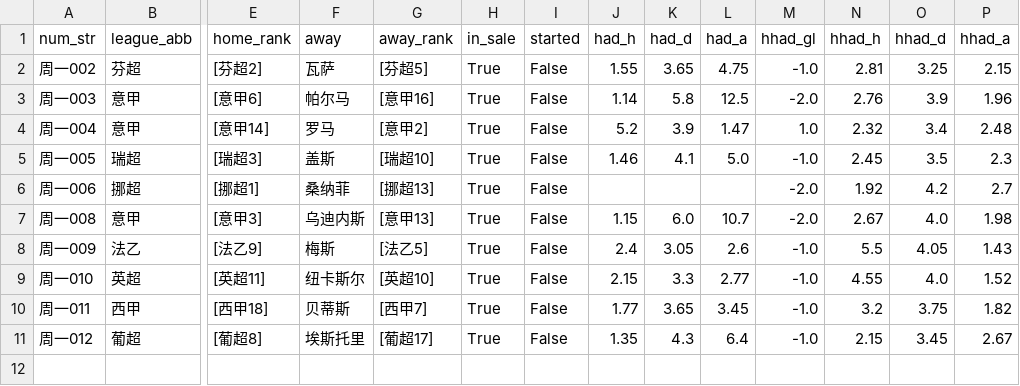
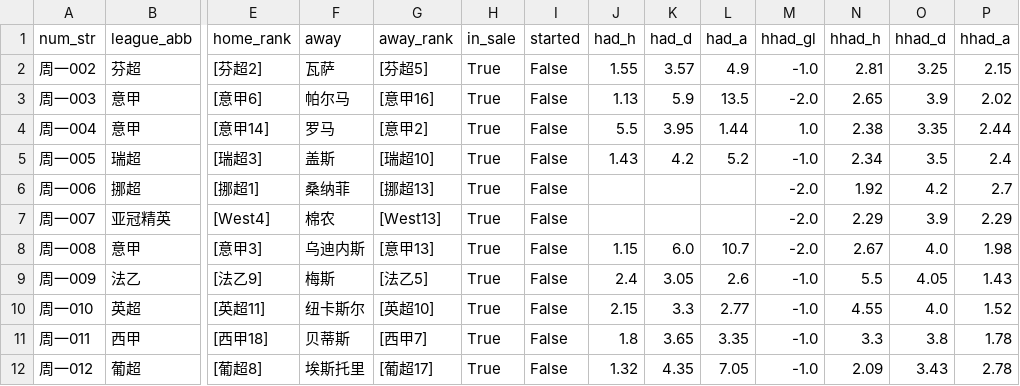
Before and after one commit to wanglin-777/jc-football, a CSV file: data/today_matches.csv, drawn as a sheet; only a part is shown, gaps mark what is left out; addresses are those after the commit; rows hold the shown columns only; the diff names each change by its address in the sheet, - before the commit and + after, or states it on an @@ line.

```diff
--- a/data/today_matches.csv
+++ b/data/today_matches.csv
-K2 (had_d): 3.65
+K2 (had_d): 3.57
-L2 (had_a): 4.75
+L2 (had_a): 4.9
-J3 (had_h): 1.14
+J3 (had_h): 1.13
-K3 (had_d): 5.8
+K3 (had_d): 5.9
-L3 (had_a): 12.5
+L3 (had_a): 13.5
-N3 (hhad_h): 2.76
+N3 (hhad_h): 2.65
-P3 (hhad_a): 1.96
+P3 (hhad_a): 2.02
-J4 (had_h): 5.2
+J4 (had_h): 5.5
-K4 (had_d): 3.9
+K4 (had_d): 3.95
-L4 (had_a): 1.47
+L4 (had_a): 1.44
-N4 (hhad_h): 2.32
+N4 (hhad_h): 2.38
-O4 (hhad_d): 3.4
+O4 (hhad_d): 3.35
-P4 (hhad_a): 2.48
+P4 (hhad_a): 2.44
-J5 (had_h): 1.46
+J5 (had_h): 1.43
-K5 (had_d): 4.1
+K5 (had_d): 4.2
-L5 (had_a): 5.0
+L5 (had_a): 5.2
-N5 (hhad_h): 2.45
+N5 (hhad_h): 2.34
-P5 (hhad_a): 2.3
+P5 (hhad_a): 2.4
+row 7: 周一007 | 亚冠精英 | [West4] | 棉农 | [West13] | True | False |  |  |  | -2.0 | 2.29 | 3.9 | 2.29
-J11 (had_h): 1.77
+J11 (had_h): 1.8
-L11 (had_a): 3.45
+L11 (had_a): 3.35
-N11 (hhad_h): 3.2
+N11 (hhad_h): 3.3
-O11 (hhad_d): 3.75
+O11 (hhad_d): 3.8
-P11 (hhad_a): 1.82
+P11 (hhad_a): 1.78
-J12 (had_h): 1.35
+J12 (had_h): 1.32
-K12 (had_d): 4.3
+K12 (had_d): 4.35
-L12 (had_a): 6.4
+L12 (had_a): 7.05
-N12 (hhad_h): 2.15
+N12 (hhad_h): 2.09
-O12 (hhad_d): 3.45
+O12 (hhad_d): 3.43
-P12 (hhad_a): 2.67
+P12 (hhad_a): 2.78
```
Also changed, not shown: data/history_csv/历史预测_全量.csv, data/history_csv/预测_2026-09-14.csv, 6 other files.
